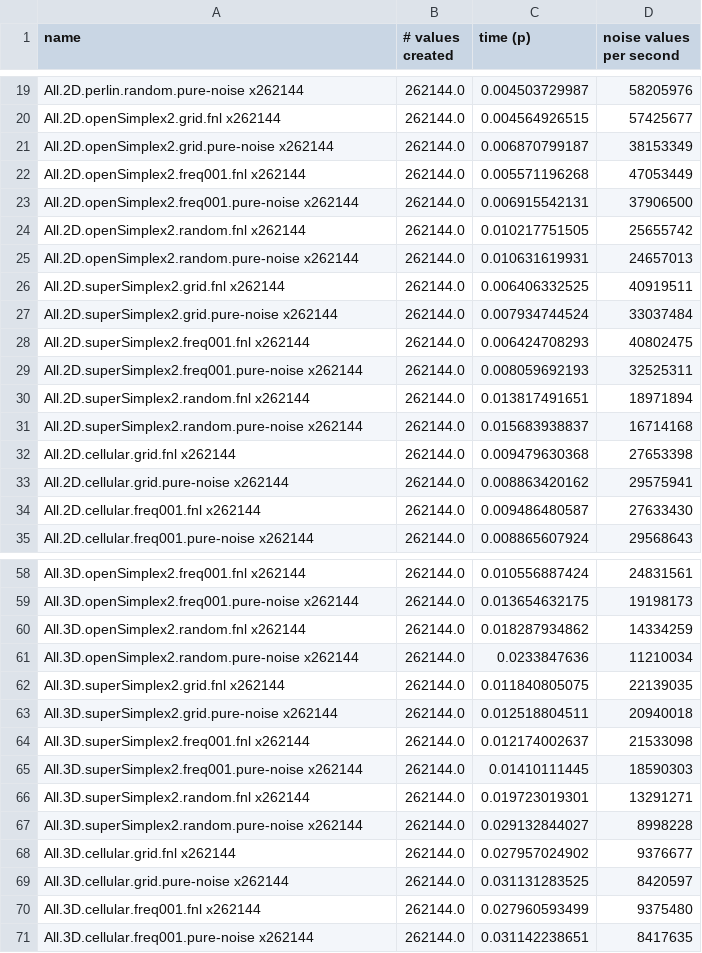
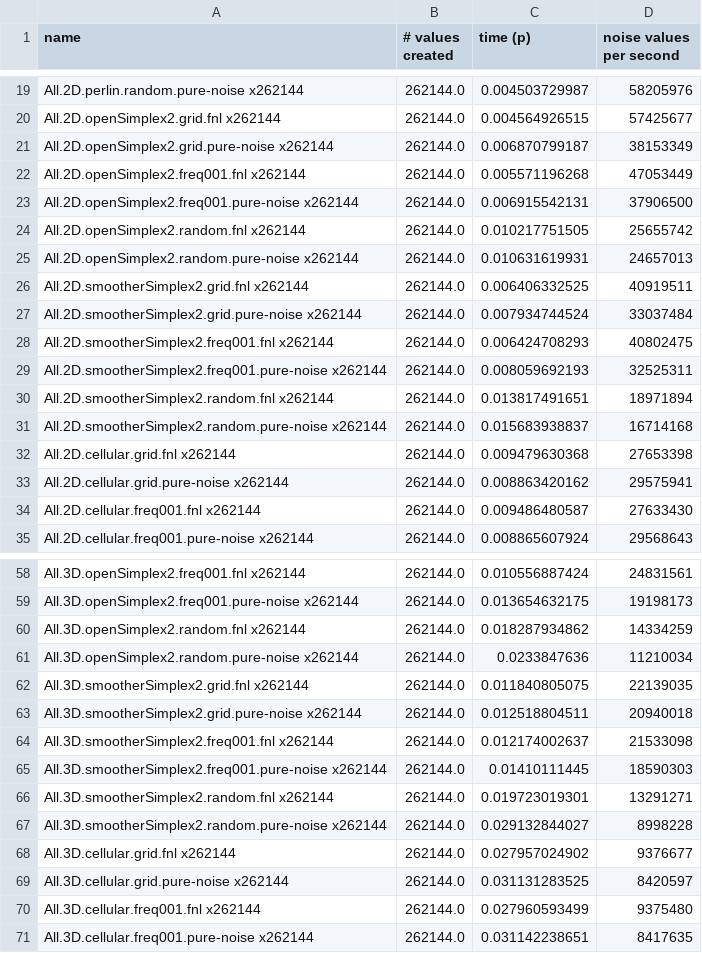
Before and after one commit to jtnuttall/pure-noise, a CSV file: bench/results/current-fnl-vps.csv, drawn as a sheet; only a part is shown, gaps mark what is left out.

```diff
--- a/bench/results/current-fnl-vps.csv
+++ b/bench/results/current-fnl-vps.csv
@@ -25,8 +25,8 @@ All.2D.openSimplex2.random.fnl x262144,262144.0,0.010217751505,25655742
 All.2D.openSimplex2.random.pure-noise x262144,262144.0,0.010631619931,24657013
-All.2D.superSimplex2.grid.fnl x262144,262144.0,0.006406332525,40919511
-All.2D.superSimplex2.grid.pure-noise x262144,262144.0,0.007934744524,33037484
-All.2D.superSimplex2.freq001.fnl x262144,262144.0,0.006424708293,40802475
-All.2D.superSimplex2.freq001.pure-noise x262144,262144.0,0.008059692193,32525311
-All.2D.superSimplex2.random.fnl x262144,262144.0,0.013817491651,18971894
-All.2D.superSimplex2.random.pure-noise x262144,262144.0,0.015683938837,16714168
+All.2D.smootherSimplex2.grid.fnl x262144,262144.0,0.006406332525,40919511
+All.2D.smootherSimplex2.grid.pure-noise x262144,262144.0,0.007934744524,33037484
+All.2D.smootherSimplex2.freq001.fnl x262144,262144.0,0.006424708293,40802475
+All.2D.smootherSimplex2.freq001.pure-noise x262144,262144.0,0.008059692193,32525311
+All.2D.smootherSimplex2.random.fnl x262144,262144.0,0.013817491651,18971894
+All.2D.smootherSimplex2.random.pure-noise x262144,262144.0,0.015683938837,16714168
 All.2D.cellular.grid.fnl x262144,262144.0,0.009479630368,27653398
@@ -61,8 +61,8 @@ All.3D.openSimplex2.random.fnl x262144,262144.0,0.018287934862,14334259
 All.3D.openSimplex2.random.pure-noise x262144,262144.0,0.0233847636,11210034
-All.3D.superSimplex2.grid.fnl x262144,262144.0,0.011840805075,22139035
-All.3D.superSimplex2.grid.pure-noise x262144,262144.0,0.012518804511,20940018
-All.3D.superSimplex2.freq001.fnl x262144,262144.0,0.012174002637,21533098
-All.3D.superSimplex2.freq001.pure-noise x262144,262144.0,0.01410111445,18590303
-All.3D.superSimplex2.random.fnl x262144,262144.0,0.019723019301,13291271
-All.3D.superSimplex2.random.pure-noise x262144,262144.0,0.029132844027,8998228
+All.3D.smootherSimplex2.grid.fnl x262144,262144.0,0.011840805075,22139035
+All.3D.smootherSimplex2.grid.pure-noise x262144,262144.0,0.012518804511,20940018
+All.3D.smootherSimplex2.freq001.fnl x262144,262144.0,0.012174002637,21533098
+All.3D.smootherSimplex2.freq001.pure-noise x262144,262144.0,0.01410111445,18590303
+All.3D.smootherSimplex2.random.fnl x262144,262144.0,0.019723019301,13291271
+All.3D.smootherSimplex2.random.pure-noise x262144,262144.0,0.029132844027,8998228
 All.3D.cellular.grid.fnl x262144,262144.0,0.027957024902,9376677
```
Also changed, not shown: bench/results/current-fnl.csv, bench/results/current-vps.csv, 40 other files.
